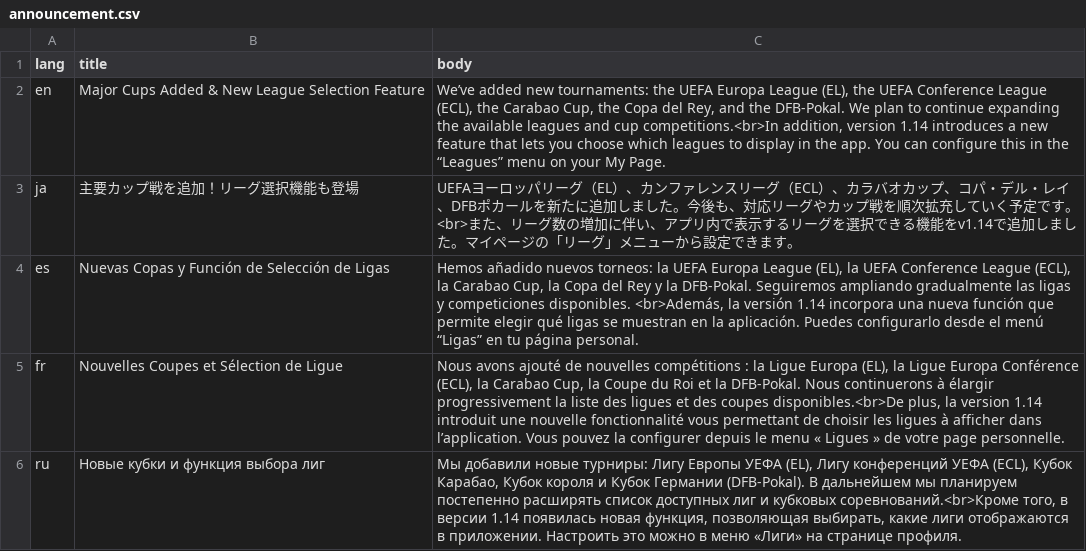
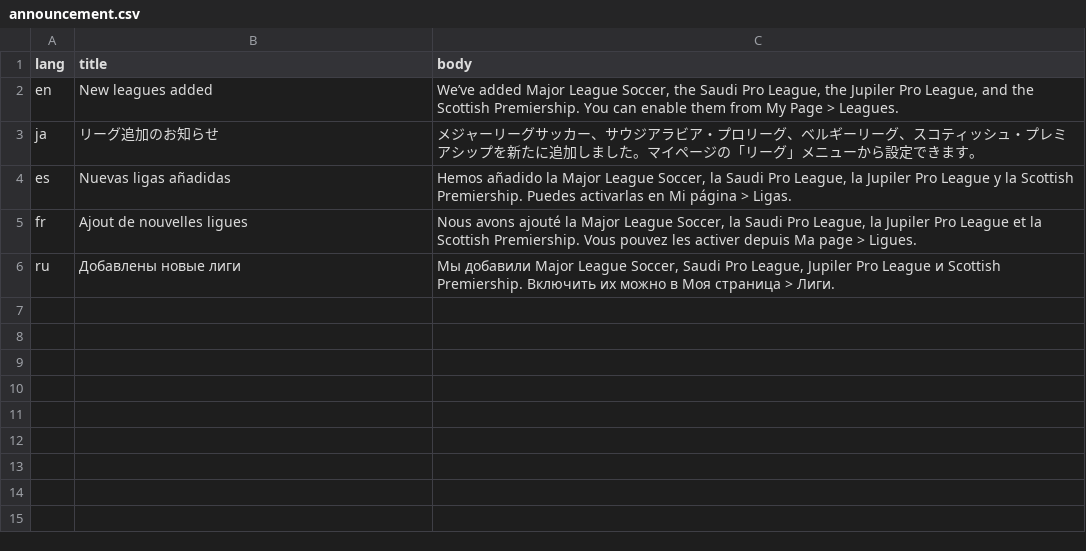
Before and after one commit to torufuruya/matchday-scripts, a CSV file: announcement.csv, drawn as a sheet.

Commit message:
feat: Add new announcement

```diff
--- a/announcement.csv
+++ b/announcement.csv
@@ -1,6 +1,6 @@
 lang,title,body
-en,"Major Cups Added & New League Selection Feature","We’ve added new tournaments: the UEFA Europa League (EL), the UEFA Conference League (ECL), the Carabao Cup, the Copa del Rey, and the DFB-Pokal. We plan to continue expanding the available leagues and cup competitions.<br>In addition, version 1.14 introduces a new feature that lets you choose which leagues to display in the app. You can configure this in the “Leagues” menu on your My Page."
-ja,"主要カップ戦を追加！リーグ選択機能も登場","UEFAヨーロッパリーグ（EL）、カンファレンスリーグ（ECL）、カラバオカップ、コパ・デル・レイ、DFBポカールを新たに追加しました。今後も、対応リーグやカップ戦を順次拡充していく予定です。<br>また、リーグ数の増加に伴い、アプリ内で表示するリーグを選択できる機能をv1.14で追加しました。マイページの「リーグ」メニューから設定できます。"
-es,"Nuevas Copas y Función de Selección de Ligas","Hemos añadido nuevos torneos: la UEFA Europa League (EL), la UEFA Conference League (ECL), la Carabao Cup, la Copa del Rey y la DFB-Pokal. Seguiremos ampliando gradualmente las ligas y competiciones disponibles. <br>Además, la versión 1.14 incorpora una nueva función que permite elegir qué ligas se muestran en la aplicación. Puedes configurarlo desde el menú “Ligas” en tu página personal."
-fr,"Nouvelles Coupes et Sélection de Ligue","Nous avons ajouté de nouvelles compétitions : la Ligue Europa (EL), la Ligue Europa Conférence (ECL), la Carabao Cup, la Coupe du Roi et la DFB-Pokal. Nous continuerons à élargir progressivement la liste des ligues et des coupes disponibles.<br>De plus, la version 1.14 introduit une nouvelle fonctionnalité vous permettant de choisir les ligues à afficher dans l’application. Vous pouvez la configurer depuis le menu « Ligues » de votre page personnelle."
-ru,"Новые кубки и функция выбора лиг","Мы добавили новые турниры: Лигу Европы УЕФА (EL), Лигу конференций УЕФА (ECL), Кубок Карабао, Кубок короля и Кубок Германии (DFB-Pokal). В дальнейшем мы планируем постепенно расширять список доступных лиг и кубковых соревнований.<br>Кроме того, в версии 1.14 появилась новая функция, позволяющая выбирать, какие лиги отображаются в приложении. Настроить это можно в меню «Лиги» на странице профиля."
+en,"New leagues added","We’ve added Major League Soccer, the Saudi Pro League, the Jupiler Pro League, and the Scottish Premiership. You can enable them from My Page > Leagues."
+ja,"リーグ追加のお知らせ","メジャーリーグサッカー、サウジアラビア・プロリーグ、ベルギーリーグ、スコティッシュ・プレミアシップを新たに追加しました。マイページの「リーグ」メニューから設定できます。"
+es,"Nuevas ligas añadidas","Hemos añadido la Major League Soccer, la Saudi Pro League, la Jupiler Pro League y la Scottish Premiership. Puedes activarlas en Mi página > Ligas."
+fr,"Ajout de nouvelles ligues","Nous avons ajouté la Major League Soccer, la Saudi Pro League, la Jupiler Pro League et la Scottish Premiership. Vous pouvez les activer depuis Ma page > Ligues."
+ru,"Добавлены новые лиги","Мы добавили Major League Soccer, Saudi Pro League, Jupiler Pro League и Scottish Premiership. Включить их можно в Моя страница > Лиги."
```
